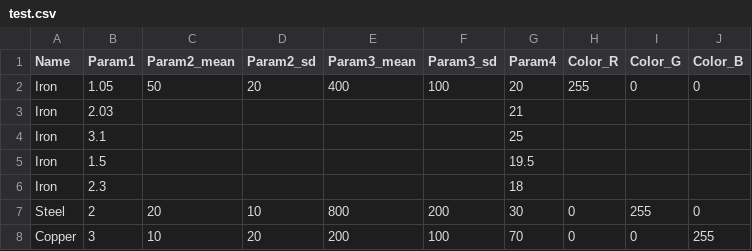
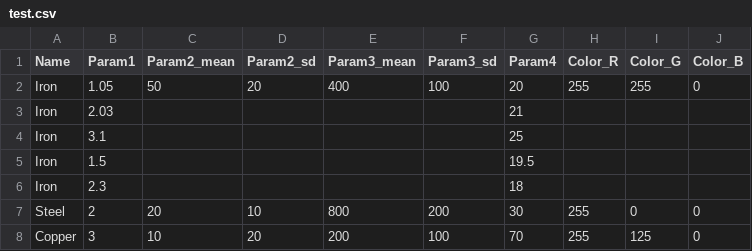
Before and after one commit to ykyyky001/MaterialPlot, a CSV file: test.csv, drawn as a sheet.

Commit message:
family color from RGB of individual

```diff
--- a/test.csv
+++ b/test.csv
@@ -1,3 +1,3 @@
 Name,Param1,Param2_mean,Param2_sd,Param3_mean,Param3_sd,Param4,Color_R,Color_G,Color_B
-Iron,1.05,50,20,400,100,20,255,0,0
+Iron,1.05,50,20,400,100,20,255,255,0
 Iron,2.03,,,,,21,,,
@@ -6,3 +6,3 @@ Iron,1.5,,,,,19.5,,,
 Iron,2.3,,,,,18,,,
-Steel,2,20,10,800,200,30,0,255,0
-Copper,3,10,20,200,100,70,0,0,255
+Steel,2,20,10,800,200,30,255,0,0
+Copper,3,10,20,200,100,70,255,125,0
```
Also changed, not shown: 2 other files.
